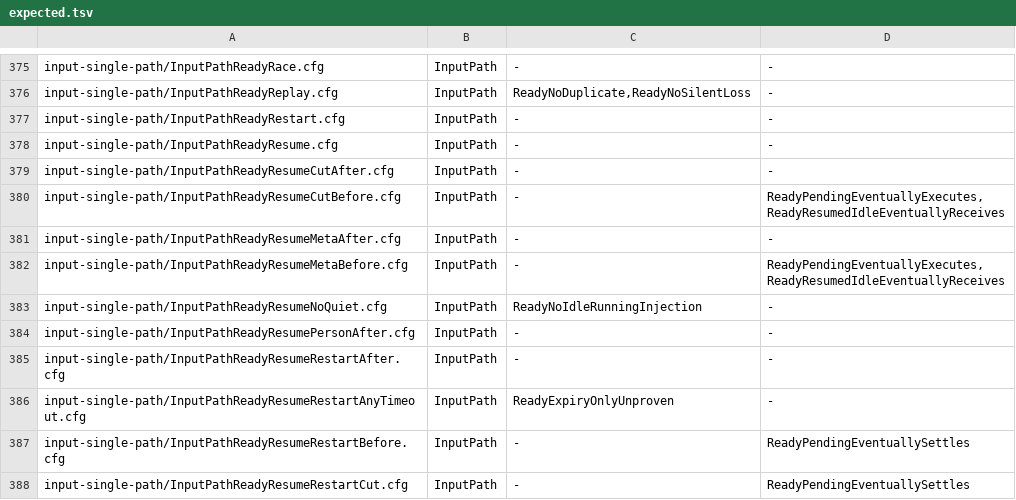
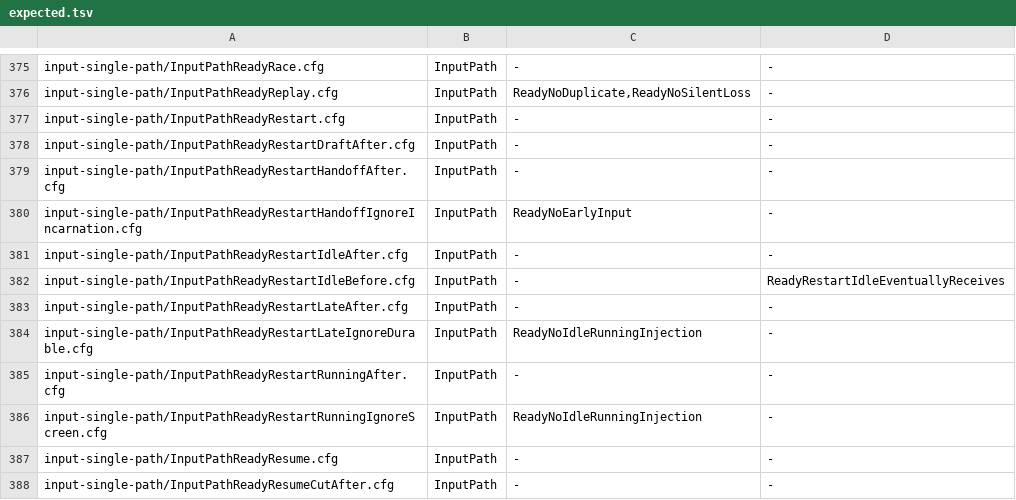
Before and after one commit to itismyfield/AgentDesk, a TSV file: docs/statecharts/expected.tsv, drawn as a sheet; only a part is shown, gaps mark what is left out; the shorter side is filled out with more unchanged rows; the diff names each change by its address in the sheet, - before the commit and + after, or states it on an @@ line.

```diff
--- a/docs/statecharts/expected.tsv
+++ b/docs/statecharts/expected.tsv
+row 378: input-single-path/InputPathReadyRestartDraftAfter.cfg | InputPath | - | -
+row 379: input-single-path/InputPathReadyRestartHandoffAfter.cfg | InputPath | - | -
+row 380: input-single-path/InputPathReadyRestartHandoffIgnoreIncarnation.cfg | InputPath | ReadyNoEarlyInput | -
+row 381: input-single-path/InputPathReadyRestartIdleAfter.cfg | InputPath | - | -
+row 382: input-single-path/InputPathReadyRestartIdleBefore.cfg | InputPath | - | ReadyRestartIdleEventuallyReceives
+row 383: input-single-path/InputPathReadyRestartLateAfter.cfg | InputPath | - | -
+row 384: input-single-path/InputPathReadyRestartLateIgnoreDurable.cfg | InputPath | ReadyNoIdleRunningInjection | -
+row 385: input-single-path/InputPathReadyRestartRunningAfter.cfg | InputPath | - | -
+row 386: input-single-path/InputPathReadyRestartRunningIgnoreScreen.cfg | InputPath | ReadyNoIdleRunningInjection | -
```
Also changed, not shown: 11 other files.
